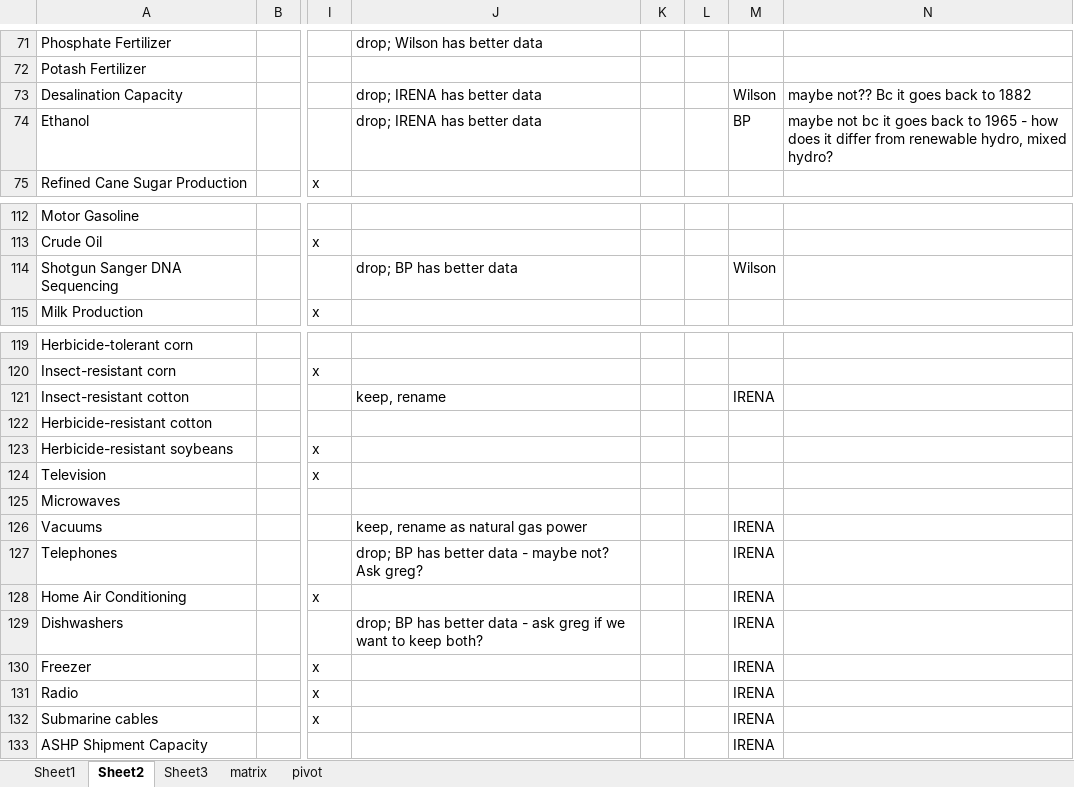
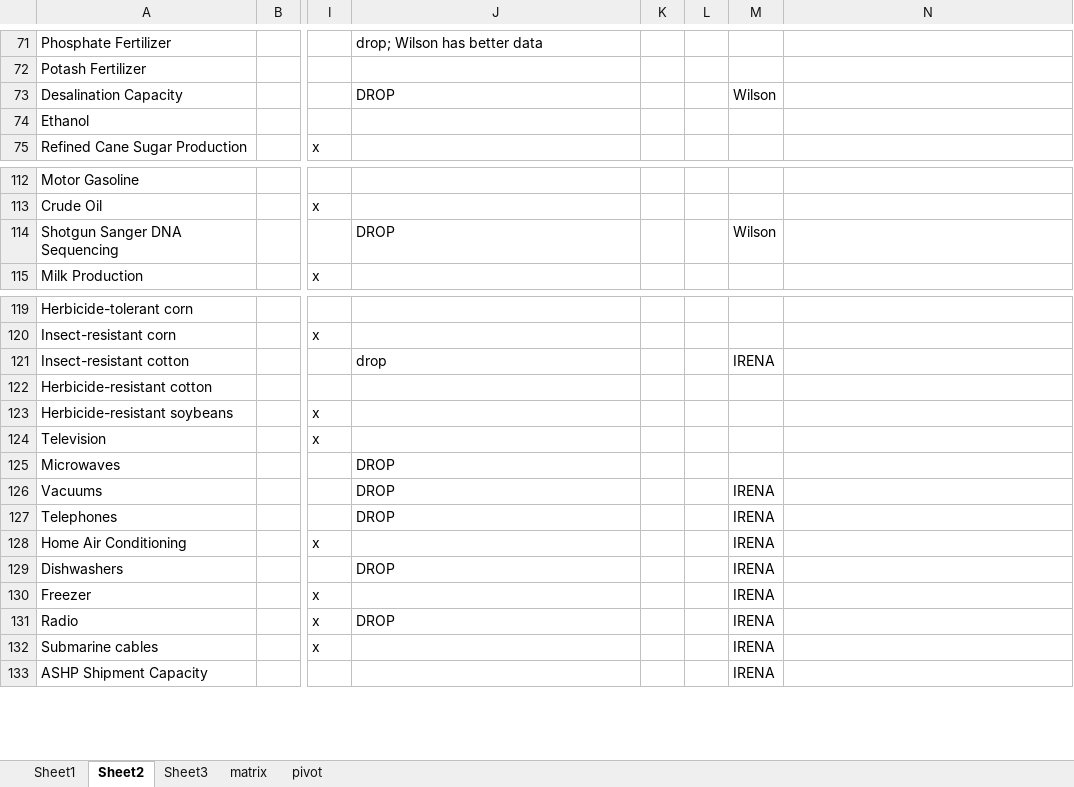
Before and after one commit to ariana848/historical_tech, an Excel workbook: inventory.xlsx, sheet Sheet2, drawn as a sheet; only a part is shown, gaps mark what is left out; values as stored, in another font and other column widths than the file's, no borders; conditional formats not drawn; the diff names each change by its address in the sheet, - before the commit and + after, or states it on an @@ line.

```diff
--- a/inventory.xlsx (sheet Sheet2)
+++ b/inventory.xlsx (sheet Sheet2)
-J73: drop; IRENA has better data
+J73: DROP
-N73: maybe not?? Bc it goes back to 1882
+N73: (empty)
-J74: drop; IRENA has better data
+J74: (empty)
-M74: BP
+M74: (empty)
-N74: maybe not bc it goes back to 1965 - how does it differ from renewable hydro, mixed hydro?
+N74: (empty)
-J114: drop; BP has better data
+J114: DROP
-J121: keep, rename
+J121: drop
-J125: (empty)
+J125: DROP
-J126: keep, rename as natural gas power
+J126: DROP
-J127: drop; BP has better data - maybe not? Ask greg?
+J127: DROP
-J129: drop; BP has better data - ask greg if we want to keep both?
+J129: DROP
-J131: (empty)
+J131: DROP
```
Also changed, not shown: sheet matrix, sheet pivot, 30 other files.
